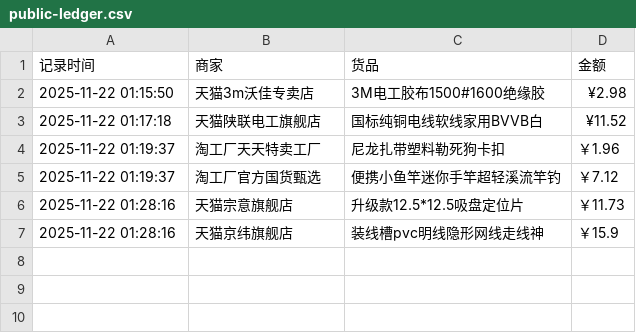
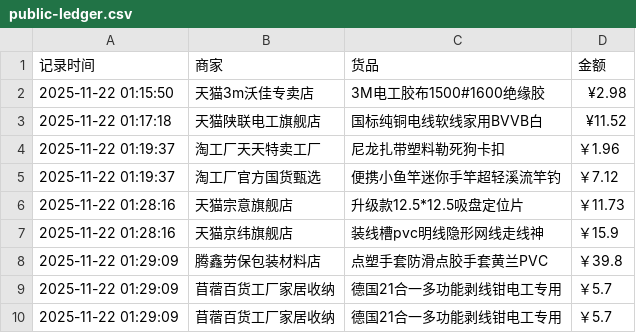
Before and after one commit to Lay-Yin/SUSTech-baseball-Softball-Team-Public-ledger, a CSV file: public-ledger.csv, drawn as a sheet.

Commit message:
Add order at 2025-11-22 01:29:09

```diff
--- a/public-ledger.csv
+++ b/public-ledger.csv
@@ -7 +7,4 @@
 2025-11-22 01:28:16,天猫京纬旗舰店,装线槽pvc明线隐形网线走线神,￥15.9
+2025-11-22 01:29:09,腾鑫劳保包装材料店,点塑手套防滑点胶手套黄兰PVC,￥39.8
+2025-11-22 01:29:09,苜蓿百货工厂家居收纳,德国21合一多功能剥线钳电工专用,￥5.7
+2025-11-22 01:29:09,苜蓿百货工厂家居收纳,德国21合一多功能剥线钳电工专用,￥5.7
```
